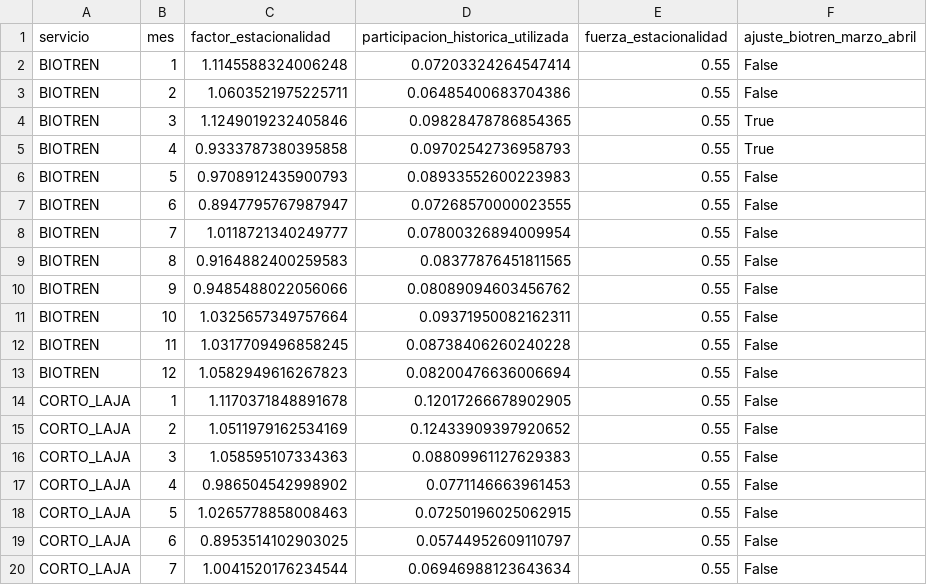
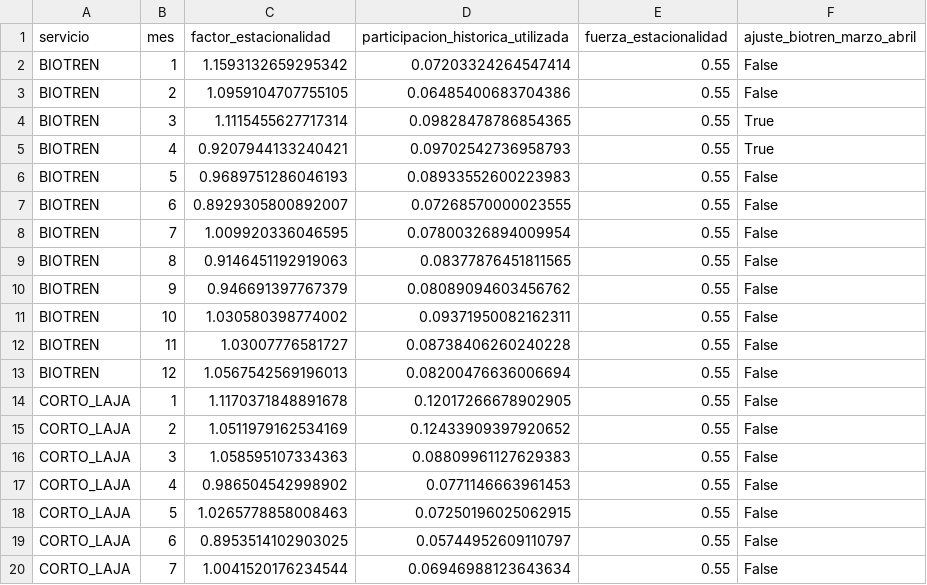
Before and after one commit to J0rgeTK/BT-CL-TA-LPM-MPDA, a CSV file: outputs/factores_estacionalidad_mensual.csv, drawn as a sheet; only a part is shown.

```diff
--- a/outputs/factores_estacionalidad_mensual.csv
+++ b/outputs/factores_estacionalidad_mensual.csv
@@ -1,14 +1,14 @@
 servicio,mes,factor_estacionalidad,participacion_historica_utilizada,fuerza_estacionalidad,ajuste_biotren_marzo_abril
-BIOTREN,1,1.1145588324006248,0.07203324264547414,0.55,False
-BIOTREN,2,1.0603521975225711,0.06485400683704386,0.55,False
-BIOTREN,3,1.1249019232405846,0.09828478786854365,0.55,True
-BIOTREN,4,0.9333787380395858,0.09702542736958793,0.55,True
-BIOTREN,5,0.9708912435900793,0.08933552600223983,0.55,False
-BIOTREN,6,0.8947795767987947,0.07268570000023555,0.55,False
-BIOTREN,7,1.0118721340249777,0.07800326894009954,0.55,False
-BIOTREN,8,0.9164882400259583,0.08377876451811565,0.55,False
-BIOTREN,9,0.9485488022056066,0.08089094603456762,0.55,False
-BIOTREN,10,1.0325657349757664,0.09371950082162311,0.55,False
-BIOTREN,11,1.0317709496858245,0.08738406260240228,0.55,False
-BIOTREN,12,1.0582949616267823,0.08200476636006694,0.55,False
+BIOTREN,1,1.1593132659295342,0.07203324264547414,0.55,False
+BIOTREN,2,1.0959104707755105,0.06485400683704386,0.55,False
+BIOTREN,3,1.1115455627717314,0.09828478786854365,0.55,True
+BIOTREN,4,0.9207944133240421,0.09702542736958793,0.55,True
+BIOTREN,5,0.9689751286046193,0.08933552600223983,0.55,False
+BIOTREN,6,0.8929305800892007,0.07268570000023555,0.55,False
+BIOTREN,7,1.009920336046595,0.07800326894009954,0.55,False
+BIOTREN,8,0.9146451192919063,0.08377876451811565,0.55,False
+BIOTREN,9,0.946691397767379,0.08089094603456762,0.55,False
+BIOTREN,10,1.030580398774002,0.09371950082162311,0.55,False
+BIOTREN,11,1.03007776581727,0.08738406260240228,0.55,False
+BIOTREN,12,1.0567542569196013,0.08200476636006694,0.55,False
 CORTO_LAJA,1,1.1170371848891678,0.12017266678902905,0.55,False
```
Also changed, not shown: outputs/comparativo_escenario_2027_recalibrado.csv, outputs/comparativo_mensual_escenario_2027_recalibrado.csv, 7 other files.
